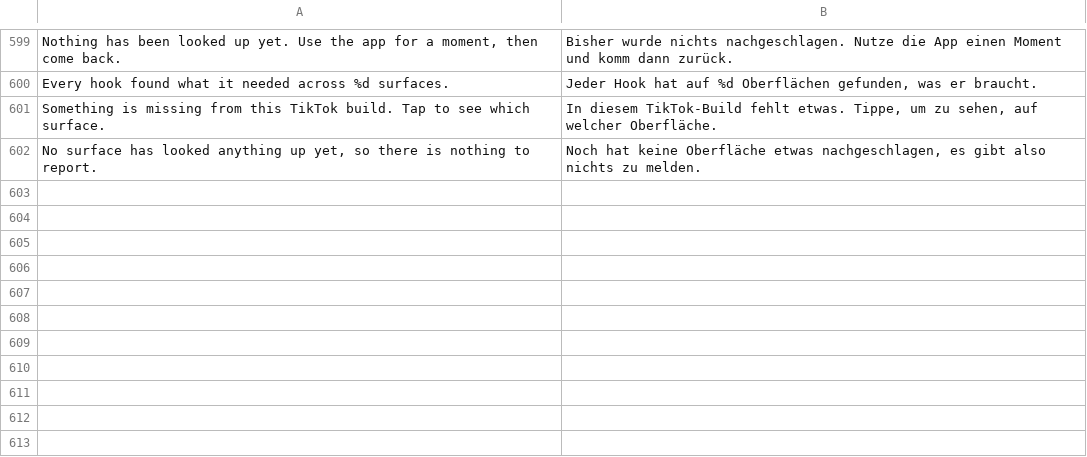
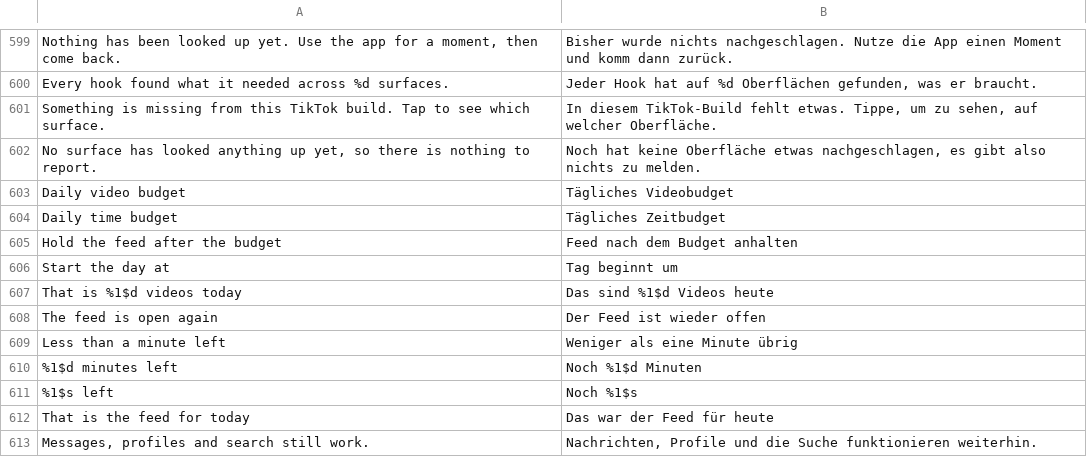
Before and after one commit to SysAdminDoc/hushfeed, a TSV file: extensions/tiktok/src/main/l10n/de.tsv, drawn as a sheet; only a part is shown, gaps mark what is left out.

Commit message:
feat: give the feed a daily budget and an optional hold
Off unless a number goes in it. A video count, a number of minutes, or
both; when the day is used up it says so once, and with a hold set the feed
goes behind a countdown for that long.

It counts from two seams that already existed. The point that decides which
bound item is on screen counts videos, so a prefetched neighbour does not.
The player progress callback measures watched time, and a gap longer than
five seconds is the app having been away rather than an hour of watching.

The hold is an overlay over the content root, gated on the home tab being
selected, so messages, profiles and search carry on. It is deliberately not
a feed filter: dropping items would hand TikTok a short batch and it would
refetch what it had already sent. A source-level gate in the tests fails if
the two ever reach for each other.

The day rolls over at an hour of the reader's choosing rather than at
midnight, and both counts and any running hold are written to the settings
store, so they survive the process being killed.

```diff
--- a/extensions/tiktok/src/main/l10n/de.tsv
+++ b/extensions/tiktok/src/main/l10n/de.tsv
@@ -602 +602,12 @@ Something is missing from this TikTok build. Tap to see which surface.	In diesem
 No surface has looked anything up yet, so there is nothing to report.	Noch hat keine Oberfläche etwas nachgeschlagen, es gibt also nichts zu melden.
+Daily video budget	Tägliches Videobudget
+Daily time budget	Tägliches Zeitbudget
+Hold the feed after the budget	Feed nach dem Budget anhalten
+Start the day at	Tag beginnt um
+That is %1$d videos today	Das sind %1$d Videos heute
+The feed is open again	Der Feed ist wieder offen
+Less than a minute left	Weniger als eine Minute übrig
+%1$d minutes left	Noch %1$d Minuten
+%1$s left	Noch %1$s
+That is the feed for today	Das war der Feed für heute
+Messages, profiles and search still work.	Nachrichten, Profile und die Suche funktionieren weiterhin.
```
Also changed, not shown: extensions/tiktok/src/main/l10n/in.tsv, 11 other files.
